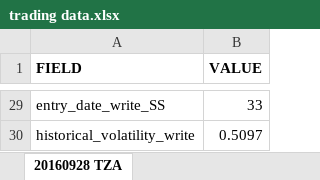
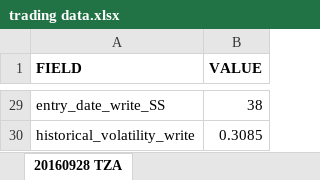
Before and after one commit to sergiosd/jupyter, an Excel workbook: trading data.xlsx, sheet 20160928 TZA, drawn as a sheet; only a part is shown, gaps mark what is left out; values as stored, in another font and other column widths than the file's, no borders; the diff covers the shown part only; the diff names each change by its address in the sheet, - before the commit and + after, or states it on an @@ line.

```diff
--- a/trading data.xlsx (sheet 20160928 TZA)
+++ b/trading data.xlsx (sheet 20160928 TZA)
-B29 (VALUE): 33
+B29 (VALUE): 38
-B30 (VALUE): 0.5097
+B30 (VALUE): 0.3085
```
Also changed, not shown: 16 edited cells elsewhere in this sheet, 4 other files.
